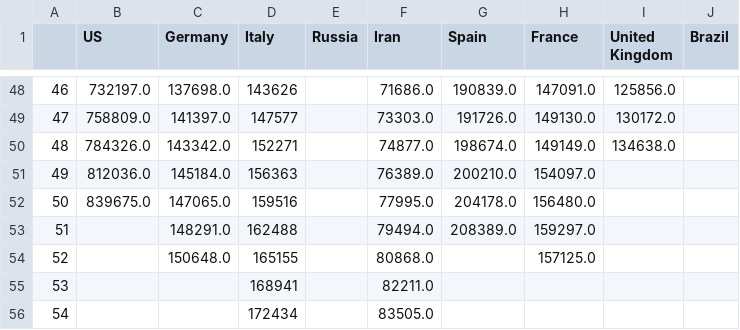
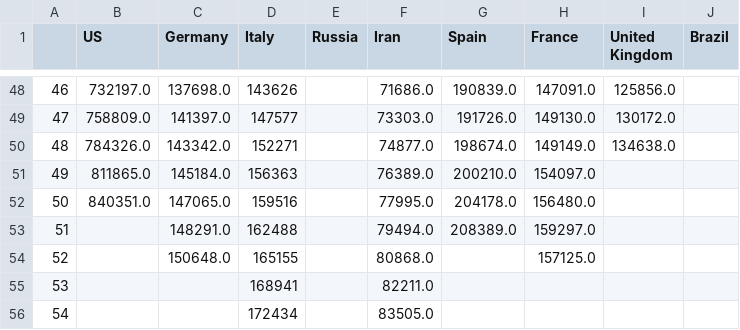
Before and after one commit to dmitripr/covid19, a CSV file: data/country_confirmed_comparison.csv, drawn as a sheet; only a part is shown, gaps mark what is left out.

```diff
--- a/data/country_confirmed_comparison.csv
+++ b/data/country_confirmed_comparison.csv
@@ -50,4 +50,4 @@
 48,784326.0,143342.0,152271,,74877.0,198674.0,149149.0,134638.0,
-49,812036.0,145184.0,156363,,76389.0,200210.0,154097.0,,
-50,839675.0,147065.0,159516,,77995.0,204178.0,156480.0,,
+49,811865.0,145184.0,156363,,76389.0,200210.0,154097.0,,
+50,840351.0,147065.0,159516,,77995.0,204178.0,156480.0,,
 51,,148291.0,162488,,79494.0,208389.0,159297.0,,
```
Also changed, not shown: data/country_deaths_comparison.csv, data/predict_daily_growth_confirmed_comparison.csv, 10 other files.
